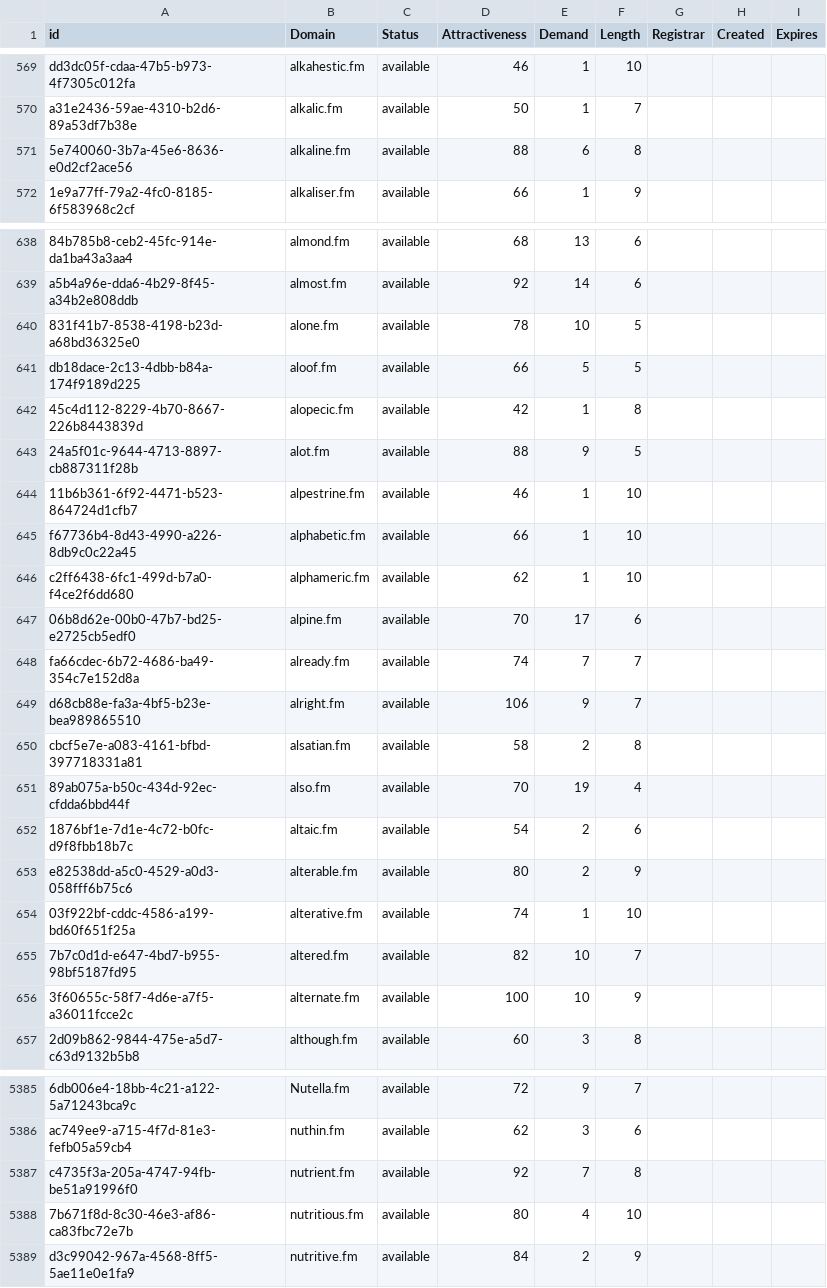
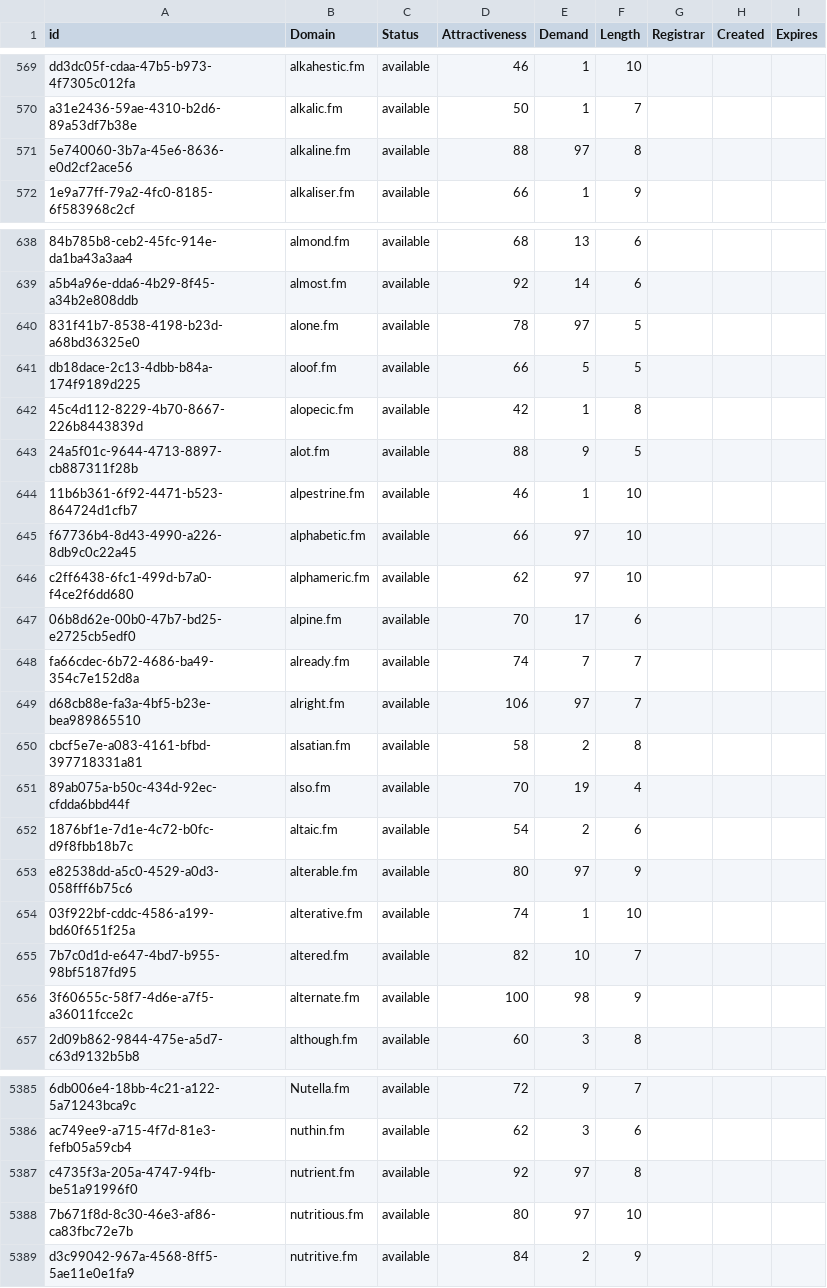
Before and after one commit to UniqueDomains/fm-oneword-domains, a CSV file: fm.csv, drawn as a sheet; only a part is shown, gaps mark what is left out; the diff covers the shown part only; the diff names each change by its address in the sheet, - before the commit and + after, or states it on an @@ line.

Commit message:
Domains update

```diff
--- a/fm.csv
+++ b/fm.csv
-E571 (Demand): 6
+E571 (Demand): 97
-E640 (Demand): 10
+E640 (Demand): 97
-E645:E646 (Demand): 1
+E645:E646 (Demand): 97
-E649 (Demand): 9
+E649 (Demand): 97
-E653 (Demand): 2
+E653 (Demand): 97
-E656 (Demand): 10
+E656 (Demand): 98
-E5387 (Demand): 7
+E5387 (Demand): 97
-E5388 (Demand): 4
+E5388 (Demand): 97
```
Also changed, not shown: 38 edited cells elsewhere in this file, 1 other file.
